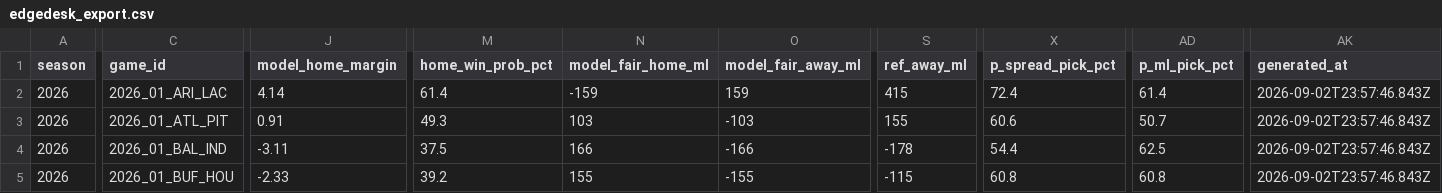
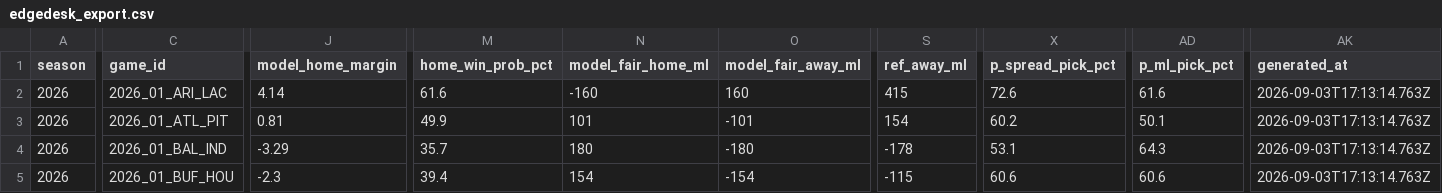
Before and after one commit to azcal/mbm-nfl, a CSV file: logs/edgedesk_export.csv, drawn as a sheet; only a part is shown, gaps mark what is left out; the diff covers the shown part only; the diff names each change by its address in the sheet, - before the commit and + after, or states it on an @@ line.

```diff
--- a/logs/edgedesk_export.csv
+++ b/logs/edgedesk_export.csv
-M2 (home_win_prob_pct): 61.4
+M2 (home_win_prob_pct): 61.6
-N2 (model_fair_home_ml): -159
+N2 (model_fair_home_ml): -160
-O2 (model_fair_away_ml): 159
+O2 (model_fair_away_ml): 160
-X2 (p_spread_pick_pct): 72.4
+X2 (p_spread_pick_pct): 72.6
-AD2 (p_ml_pick_pct): 61.4
+AD2 (p_ml_pick_pct): 61.6
-AK2:AK5 (generated_at): 2026-09-02T23:57:46.843Z
+AK2:AK5 (generated_at): 2026-09-03T17:13:14.763Z
-J3 (model_home_margin): 0.91
+J3 (model_home_margin): 0.81
-M3 (home_win_prob_pct): 49.3
+M3 (home_win_prob_pct): 49.9
-N3 (model_fair_home_ml): 103
+N3 (model_fair_home_ml): 101
-O3 (model_fair_away_ml): -103
+O3 (model_fair_away_ml): -101
-S3 (ref_away_ml): 155
+S3 (ref_away_ml): 154
-X3 (p_spread_pick_pct): 60.6
+X3 (p_spread_pick_pct): 60.2
-AD3 (p_ml_pick_pct): 50.7
+AD3 (p_ml_pick_pct): 50.1
-J4 (model_home_margin): -3.11
+J4 (model_home_margin): -3.29
-M4 (home_win_prob_pct): 37.5
+M4 (home_win_prob_pct): 35.7
-N4 (model_fair_home_ml): 166
+N4 (model_fair_home_ml): 180
-O4 (model_fair_away_ml): -166
+O4 (model_fair_away_ml): -180
-X4 (p_spread_pick_pct): 54.4
+X4 (p_spread_pick_pct): 53.1
-AD4 (p_ml_pick_pct): 62.5
+AD4 (p_ml_pick_pct): 64.3
-J5 (model_home_margin): -2.33
+J5 (model_home_margin): -2.3
-M5 (home_win_prob_pct): 39.2
+M5 (home_win_prob_pct): 39.4
-N5 (model_fair_home_ml): 155
+N5 (model_fair_home_ml): 154
-O5 (model_fair_away_ml): -155
+O5 (model_fair_away_ml): -154
-X5 (p_spread_pick_pct): 60.8
+X5 (p_spread_pick_pct): 60.6
-AD5 (p_ml_pick_pct): 60.8
+AD5 (p_ml_pick_pct): 60.6
```
Also changed, not shown: 84 edited cells elsewhere in this file, logs/picks.csv, logs/predictions.csv, 4 other files.
